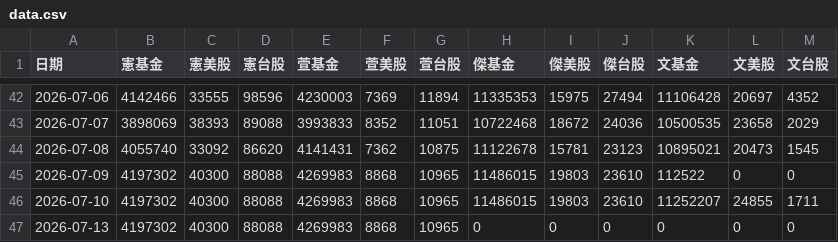
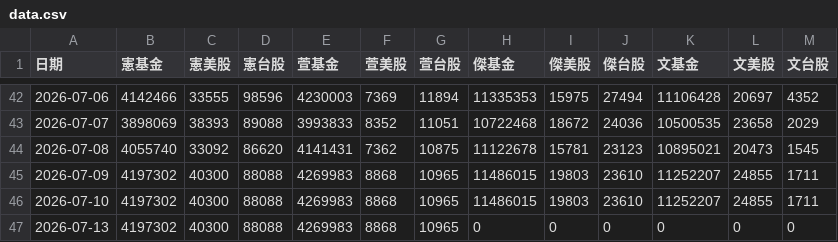
Before and after one commit to mussinakk-ux/family, a CSV file: data.csv, drawn as a sheet; only a part is shown, gaps mark what is left out.

Commit message:
Update family asset data 2026-07-13 11:39:31

```diff
--- a/data.csv
+++ b/data.csv
@@ -44,3 +44,3 @@
 2026-07-08,4055740,33092,86620,4141431,7362,10875,11122678,15781,23123,10895021,20473,1545
-2026-07-09,4197302,40300,88088,4269983,8868,10965,11486015,19803,23610,112522,0,0
+2026-07-09,4197302,40300,88088,4269983,8868,10965,11486015,19803,23610,11252207,24855,1711
 2026-07-10,4197302,40300,88088,4269983,8868,10965,11486015,19803,23610,11252207,24855,1711
```
